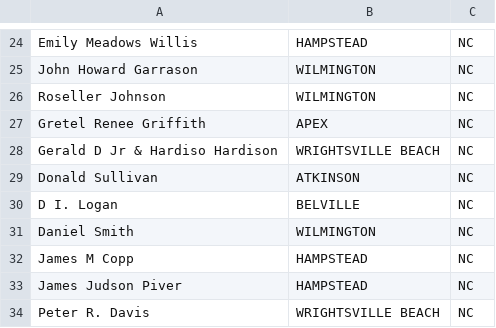
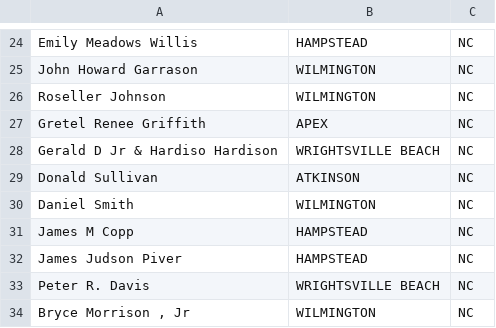
Before and after one commit to kingl0w/PropLeads, a CSV file: data/output/names.csv, drawn as a sheet; only a part is shown, gaps mark what is left out; the shorter side is filled out with more unchanged rows; the diff names each change by its address in the sheet, - before the commit and + after, or states it on an @@ line.

```diff
--- a/data/output/names.csv
+++ b/data/output/names.csv
-row 30: D I. Logan | BELVILLE | NC
```
Also changed, not shown: data/output/final_results.csv, data/output/sos_results.csv, 1 other file.
